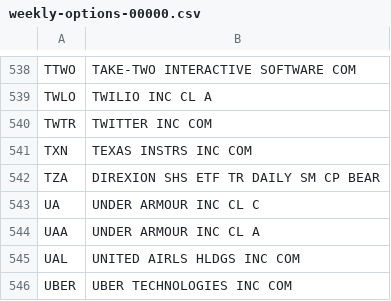
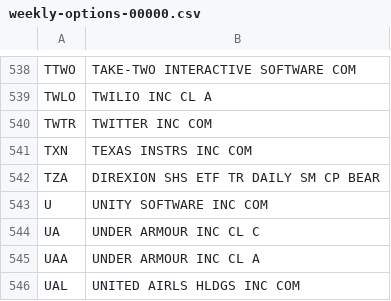
Before and after one commit to haoenhui/usa-optionable-stocks, a CSV file: weekly-options-00000.csv, drawn as a sheet; only a part is shown, gaps mark what is left out; the shorter side is filled out with more unchanged rows; the diff names each change by its address in the sheet, - before the commit and + after, or states it on an @@ line.

```diff
--- a/weekly-options-00000.csv
+++ b/weekly-options-00000.csv
+row 543: U | UNITY SOFTWARE INC COM
```
Also changed, not shown: options-00000.csv, options-02000.csv.
